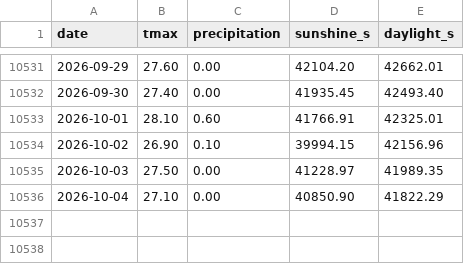
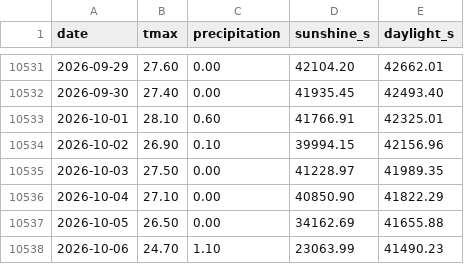
Before and after one commit to federicodiluca/la-scimmia-vince, a CSV file: data/meteo/roma.csv, drawn as a sheet; only a part is shown, gaps mark what is left out; the diff names each change by its address in the sheet, - before the commit and + after, or states it on an @@ line.

```diff
--- a/data/meteo/roma.csv
+++ b/data/meteo/roma.csv
+row 10537: 2026-10-05 | 26.50 | 0.00 | 34162.69 | 41655.88
+row 10538: 2026-10-06 | 24.70 | 1.10 | 23063.99 | 41490.23
```
Also changed, not shown: data/superenalotto/draws.csv, data/superenalotto/pools.csv, 1 other file.
